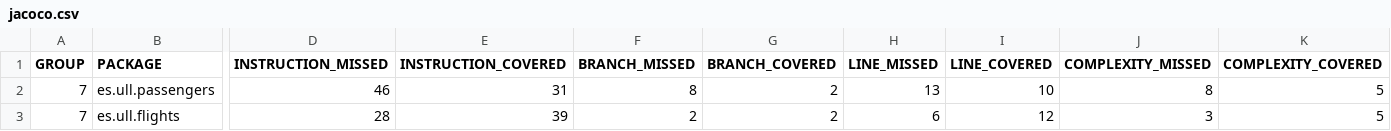
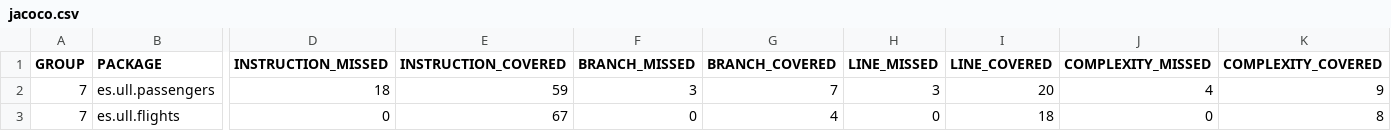
Before and after one commit to StevenRguez/LDyH-PR7, a CSV file: target/jacoco-coverage/jacoco.csv, drawn as a sheet; only a part is shown, gaps mark what is left out; the diff covers the shown part only; the diff names each change by its address in the sheet, - before the commit and + after, or states it on an @@ line.

```diff
--- a/target/jacoco-coverage/jacoco.csv
+++ b/target/jacoco-coverage/jacoco.csv
-D2 (INSTRUCTION_MISSED): 46
+D2 (INSTRUCTION_MISSED): 18
-E2 (INSTRUCTION_COVERED): 31
+E2 (INSTRUCTION_COVERED): 59
-F2 (BRANCH_MISSED): 8
+F2 (BRANCH_MISSED): 3
-G2 (BRANCH_COVERED): 2
+G2 (BRANCH_COVERED): 7
-H2 (LINE_MISSED): 13
+H2 (LINE_MISSED): 3
-I2 (LINE_COVERED): 10
+I2 (LINE_COVERED): 20
-J2 (COMPLEXITY_MISSED): 8
+J2 (COMPLEXITY_MISSED): 4
-K2 (COMPLEXITY_COVERED): 5
+K2 (COMPLEXITY_COVERED): 9
-D3 (INSTRUCTION_MISSED): 28
+D3 (INSTRUCTION_MISSED): 0
-E3 (INSTRUCTION_COVERED): 39
+E3 (INSTRUCTION_COVERED): 67
-F3 (BRANCH_MISSED): 2
+F3 (BRANCH_MISSED): 0
-G3 (BRANCH_COVERED): 2
+G3 (BRANCH_COVERED): 4
-H3 (LINE_MISSED): 6
+H3 (LINE_MISSED): 0
-I3 (LINE_COVERED): 12
+I3 (LINE_COVERED): 18
-J3 (COMPLEXITY_MISSED): 3
+J3 (COMPLEXITY_MISSED): 0
-K3 (COMPLEXITY_COVERED): 5
+K3 (COMPLEXITY_COVERED): 8
```
Also changed, not shown: 4 edited cells elsewhere in this file, 27 other files.
